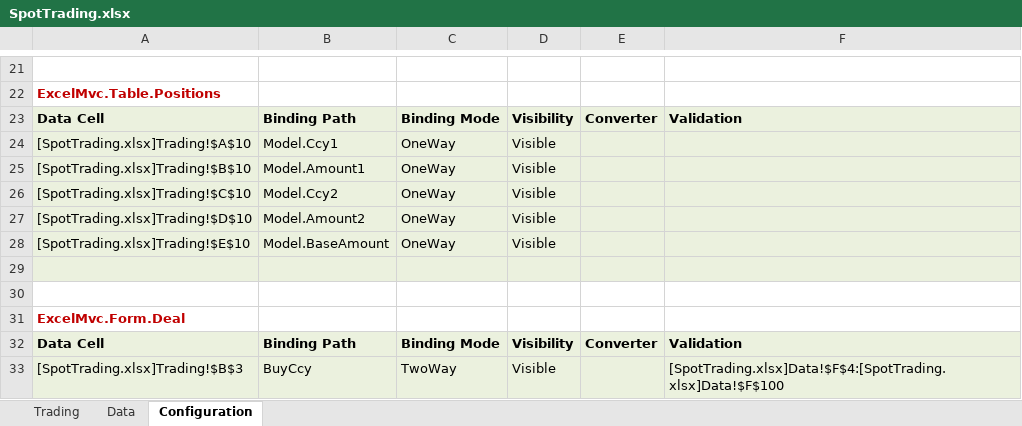
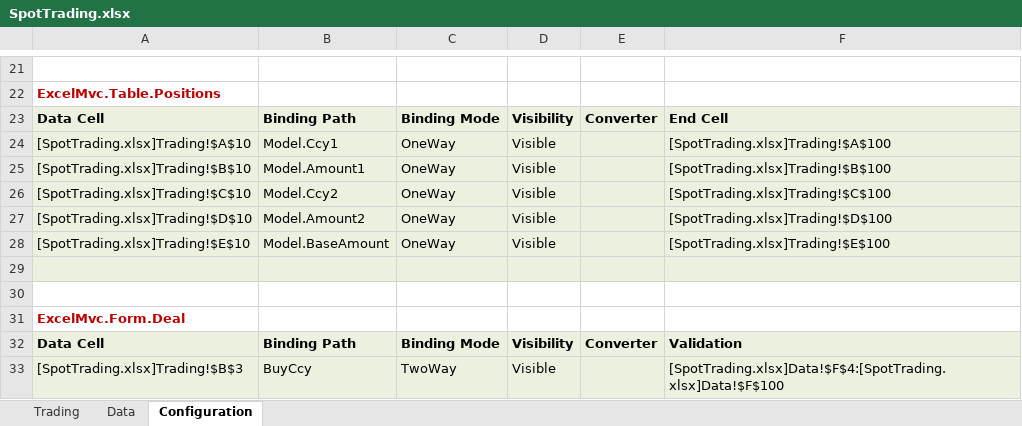
Before and after one commit to triaxia/ExcelMVC, an Excel workbook: Examples/SpotTrading/SpotTrading/Views/SpotTrading.xlsx, sheet Configuration, drawn as a sheet; only a part is shown, gaps mark what is left out; values as stored, in another font and other column widths than the file's, no borders; the diff names each change by its address in the sheet, - before the commit and + after, or states it on an @@ line.

Commit message:
Completed Sample Trading application. Needs Context switch for the message window

```diff
--- a/Examples/SpotTrading/SpotTrading/Views/SpotTrading.xlsx (sheet Configuration)
+++ b/Examples/SpotTrading/SpotTrading/Views/SpotTrading.xlsx (sheet Configuration)
-F23: Validation
+F23: End Cell
-F24: (empty)
+F24: [SpotTrading.xlsx]Trading!$A$100
-F25: (empty)
+F25: [SpotTrading.xlsx]Trading!$B$100
-F26: (empty)
+F26: [SpotTrading.xlsx]Trading!$C$100
-F27: (empty)
+F27: [SpotTrading.xlsx]Trading!$D$100
-F28: (empty)
+F28: [SpotTrading.xlsx]Trading!$E$100
```
Also changed, not shown: sheet Trading, charts or pictures, 3 other files.
